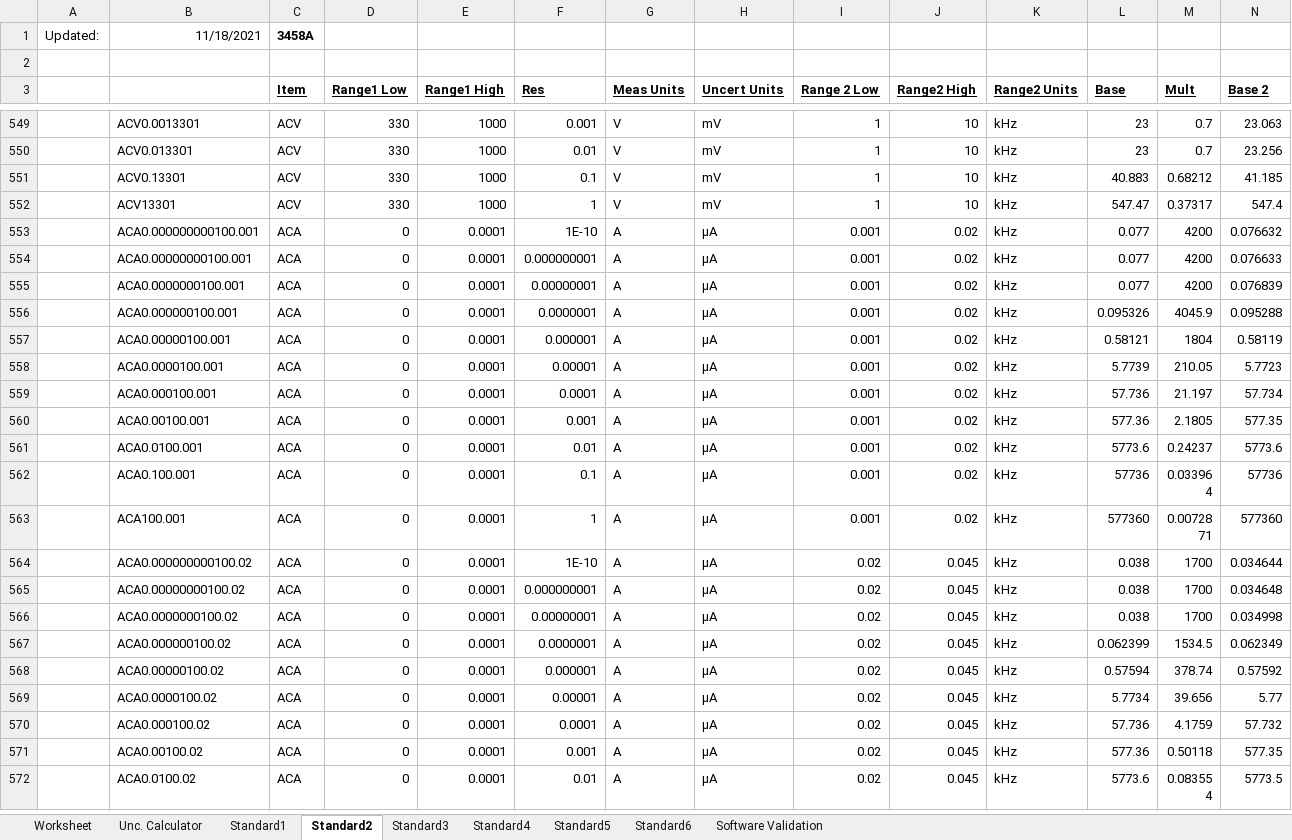
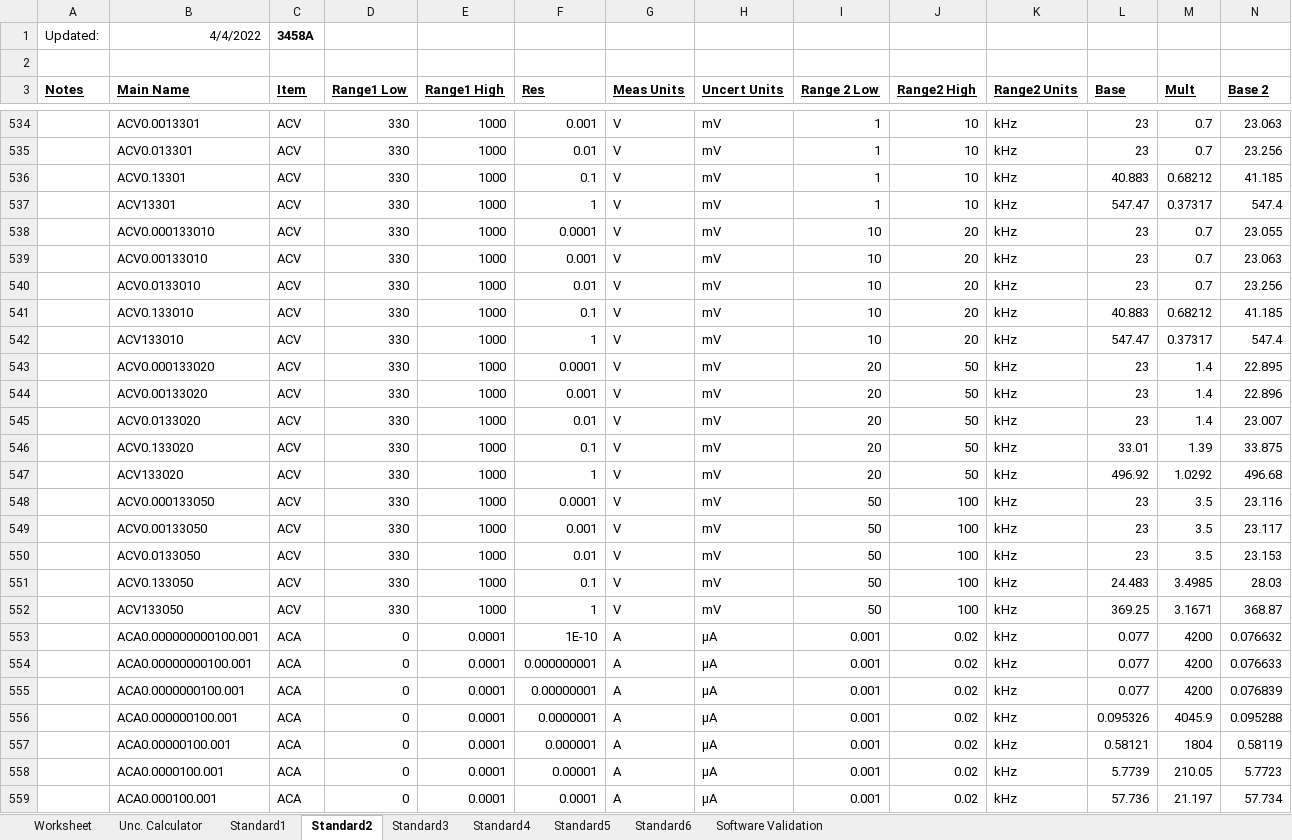
Before and after one commit to Johnson-Gage-Inspection-Inc/xl-Electrical-Workbook, an Excel workbook: Electrical Uncertainty Calculator.xlsx, sheet Standard2, drawn as a sheet; only a part is shown, gaps mark what is left out; the shorter side is filled out with more unchanged rows; values as stored, in another font and other column widths than the file's, no borders; rows hold the shown columns only; the diff covers the shown part only; the diff names each change by its address in the sheet, - before the commit and + after, or states it on an @@ line.

Commit message:
Updated 3458A uncertainties

```diff
--- a/Electrical Uncertainty Calculator.xlsx (sheet Standard2)
+++ b/Electrical Uncertainty Calculator.xlsx (sheet Standard2)
-B1 (Main Name): 11/18/2021
+B1 (Main Name): 4/4/2022
-A3: (empty)
+A3: Notes
-B3: (empty)
+B3: Main Name
+row 538:  | ACV0.000133010 | ACV | 330 | 1000 | 0.0001 | V | mV | 10 | 20 | kHz | 23 | 0.7 | 23.055
+row 539:  | ACV0.00133010 | ACV | 330 | 1000 | 0.001 | V | mV | 10 | 20 | kHz | 23 | 0.7 | 23.063
+row 540:  | ACV0.0133010 | ACV | 330 | 1000 | 0.01 | V | mV | 10 | 20 | kHz | 23 | 0.7 | 23.256
+row 541:  | ACV0.133010 | ACV | 330 | 1000 | 0.1 | V | mV | 10 | 20 | kHz | 40.883 | 0.68212 | 41.185
+row 542:  | ACV133010 | ACV | 330 | 1000 | 1 | V | mV | 10 | 20 | kHz | 547.47 | 0.37317 | 547.4
+row 543:  | ACV0.000133020 | ACV | 330 | 1000 | 0.0001 | V | mV | 20 | 50 | kHz | 23 | 1.4 | 22.895
+row 544:  | ACV0.00133020 | ACV | 330 | 1000 | 0.001 | V | mV | 20 | 50 | kHz | 23 | 1.4 | 22.896
+row 545:  | ACV0.0133020 | ACV | 330 | 1000 | 0.01 | V | mV | 20 | 50 | kHz | 23 | 1.4 | 23.007
+row 546:  | ACV0.133020 | ACV | 330 | 1000 | 0.1 | V | mV | 20 | 50 | kHz | 33.01 | 1.39 | 33.875
+row 547:  | ACV133020 | ACV | 330 | 1000 | 1 | V | mV | 20 | 50 | kHz | 496.92 | 1.0292 | 496.68
+row 548:  | ACV0.000133050 | ACV | 330 | 1000 | 0.0001 | V | mV | 50 | 100 | kHz | 23 | 3.5 | 23.116
+row 549:  | ACV0.00133050 | ACV | 330 | 1000 | 0.001 | V | mV | 50 | 100 | kHz | 23 | 3.5 | 23.117
+row 550:  | ACV0.0133050 | ACV | 330 | 1000 | 0.01 | V | mV | 50 | 100 | kHz | 23 | 3.5 | 23.153
+row 551:  | ACV0.133050 | ACV | 330 | 1000 | 0.1 | V | mV | 50 | 100 | kHz | 24.483 | 3.4985 | 28.03
+row 552:  | ACV133050 | ACV | 330 | 1000 | 1 | V | mV | 50 | 100 | kHz | 369.25 | 3.1671 | 368.87
```
Also changed, not shown: 12 added rows, 27 removed rows and 90 moved rows elsewhere in this sheet, formulas that keep their value.
